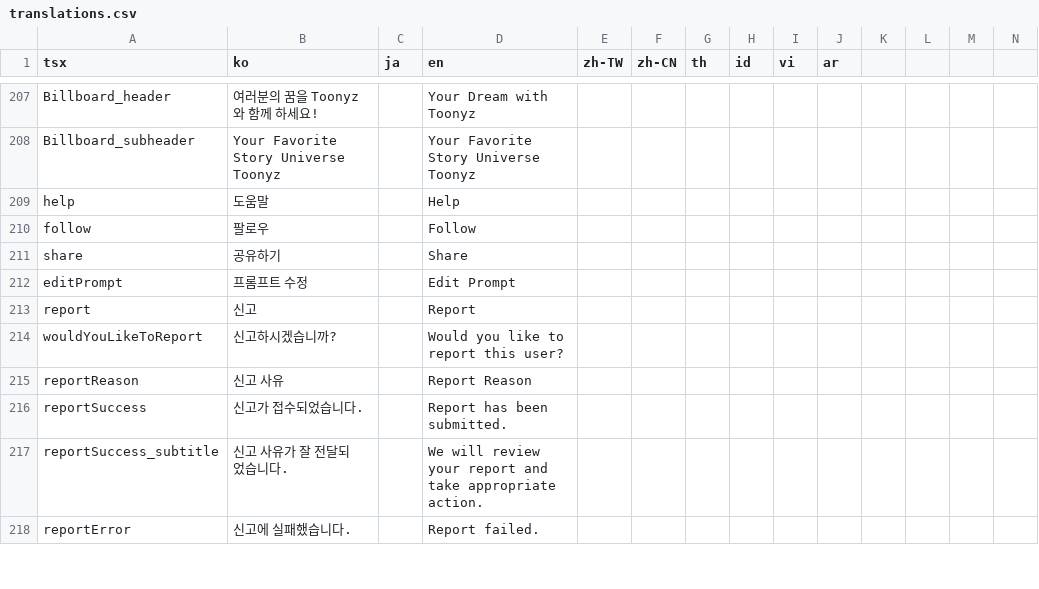
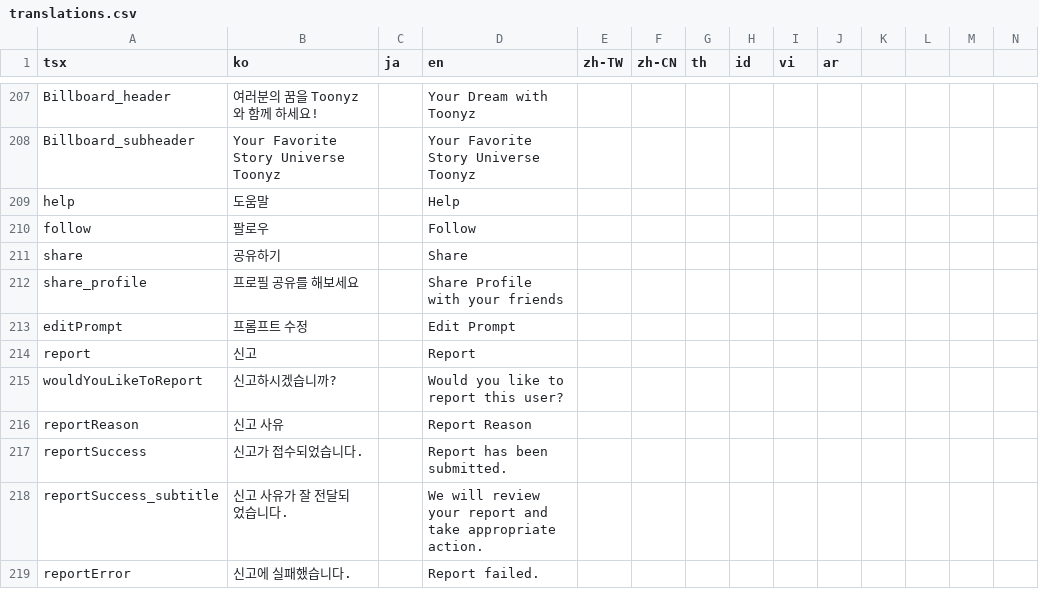
Before and after one commit to rafi-isakh/animation-studio, a CSV file: public/translations.csv, drawn as a sheet; only a part is shown, gaps mark what is left out; rows hold the shown columns only; the diff names each change by its address in the sheet, - before the commit and + after, or states it on an @@ line.

Commit message:
update: profile share dialog css

```diff
--- a/public/translations.csv
+++ b/public/translations.csv
+row 212: share_profile | 프로필 공유를 해보세요 |  | Share Profile with your friends
```
Also changed, not shown: 1 other file.
